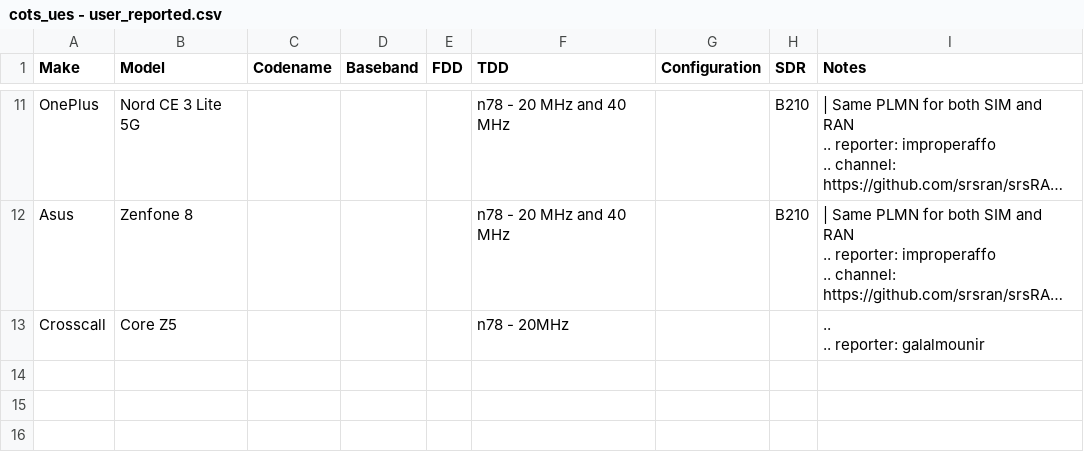
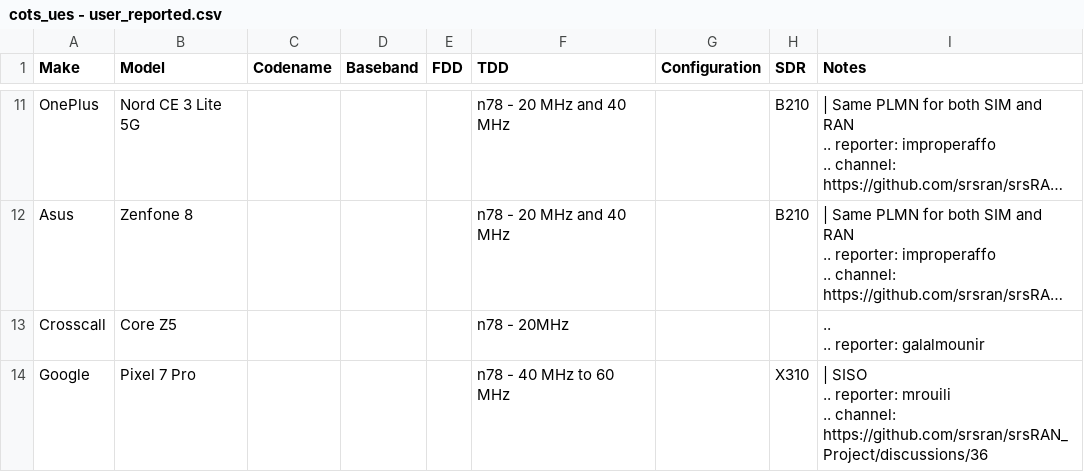
Before and after one commit to srsran/srsRAN_Project_docs, a CSV file: docs/source/knowledge_base/source/cots_ues/source/.csv/cots_ues - user_reported.csv, drawn as a sheet; only a part is shown, gaps mark what is left out; long unchanged cells end in ….

Commit message:
tested_ues, user_tested: add google Pixel 7 Pro

```diff
--- a/docs/source/knowledge_base/source/cots_ues/source/.csv/cots_ues - user_reported.csv
+++ b/docs/source/knowledge_base/source/cots_ues/source/.csv/cots_ues - user_reported.csv
@@ -33 +33,4 @@ Crosscall,Core Z5,,,,n78 - 20MHz,,,"..
 .. reporter: galalmounir"
+Google,Pixel 7 Pro,,,,n78 - 40 MHz to 60 MHz,,X310,"| SISO
+.. reporter: mrouili
+.. channel: https://github.com/srsran/srsRAN_Project/discussions/36"
```
